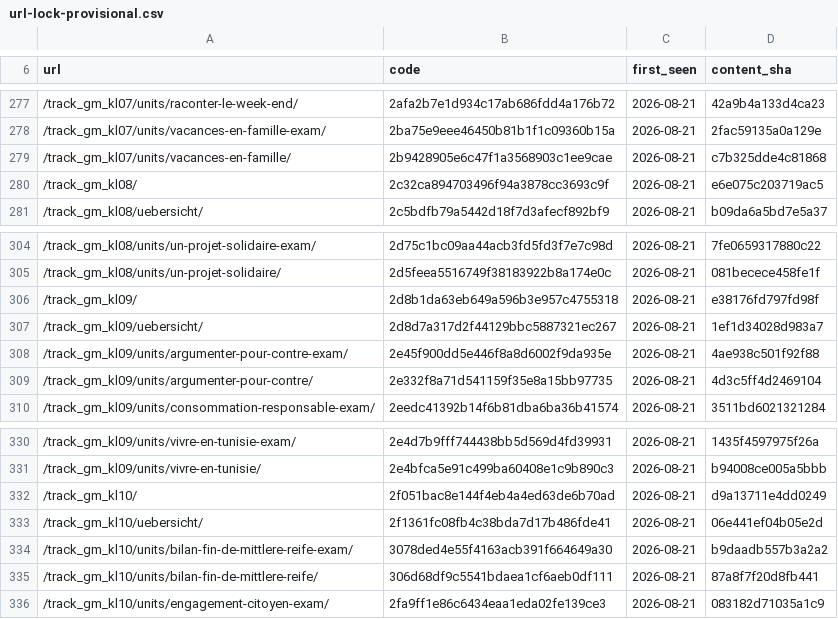
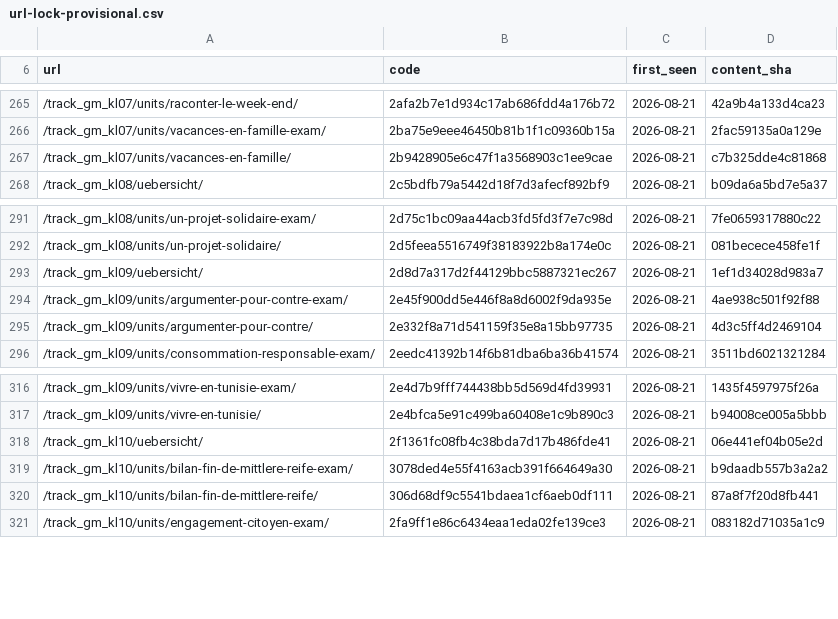
Before and after one commit to boulingua/fle, a CSV file: vgwort/url-lock-provisional.csv, drawn as a sheet; only a part is shown, gaps mark what is left out; the diff covers the shown part only.

```diff
--- a/vgwort/url-lock-provisional.csv
+++ b/vgwort/url-lock-provisional.csv
@@ -279,3 +267,2 @@ url,code,first_seen,content_sha
 /track_gm_kl07/units/vacances-en-famille/,2b9428905e6c47f1a3568903c1ee9cae,2026-08-21,c7b325dde4c81868
-/track_gm_kl08/,2c32ca894703496f94a3878cc3693c9f,2026-08-21,e6e075c203719ac5
 /track_gm_kl08/uebersicht/,2c5bdfb79a5442d18f7d3afecf892bf9,2026-08-21,b09da6a5bd7e5a37
@@ -305,3 +292,2 @@ url,code,first_seen,content_sha
 /track_gm_kl08/units/un-projet-solidaire/,2d5feea5516749f38183922b8a174e0c,2026-08-21,081becece458fe1f
-/track_gm_kl09/,2d8b1da63eb649a596b3e957c4755318,2026-08-21,e38176fd797fd98f
 /track_gm_kl09/uebersicht/,2d8d7a317d2f44129bbc5887321ec267,2026-08-21,1ef1d34028d983a7
@@ -331,3 +317,2 @@ url,code,first_seen,content_sha
 /track_gm_kl09/units/vivre-en-tunisie/,2e4bfca5e91c499ba60408e1c9b890c3,2026-08-21,b94008ce005a5bbb
-/track_gm_kl10/,2f051bac8e144f4eb4a4ed63de6b70ad,2026-08-21,d9a13711e4dd0249
 /track_gm_kl10/uebersicht/,2f1361fc08fb4c38bda7d17b486fde41,2026-08-21,06e441ef04b05e2d
```
Also changed, not shown: 12 removed rows elsewhere in this file, 1 other file.
